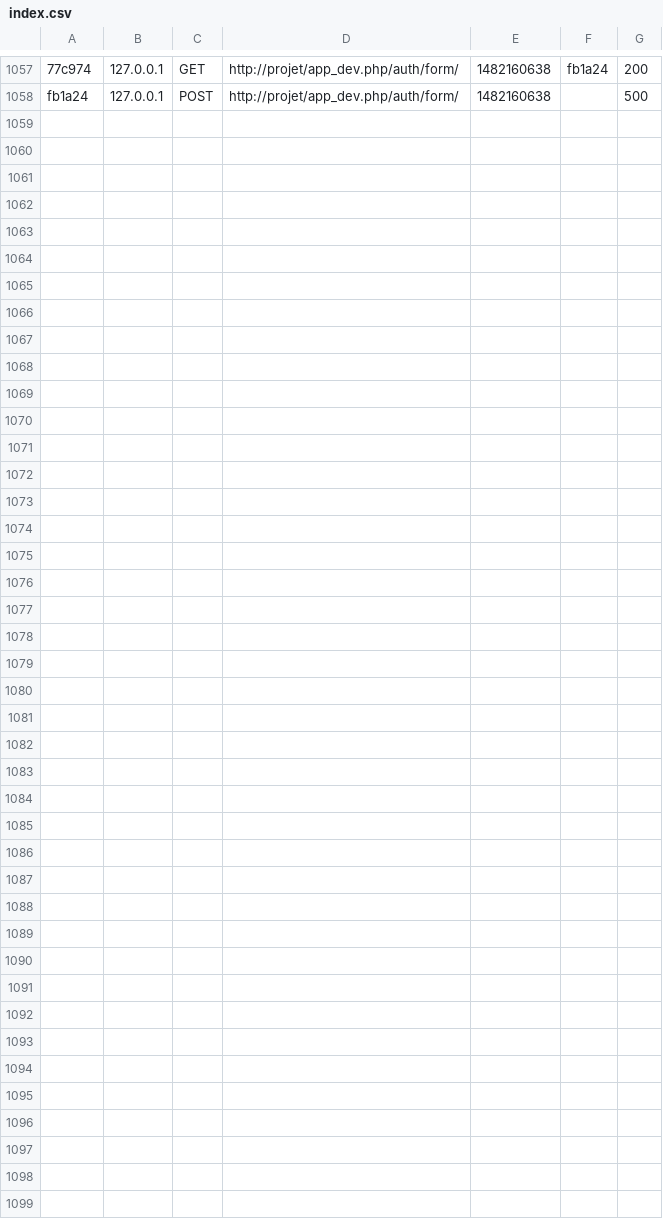
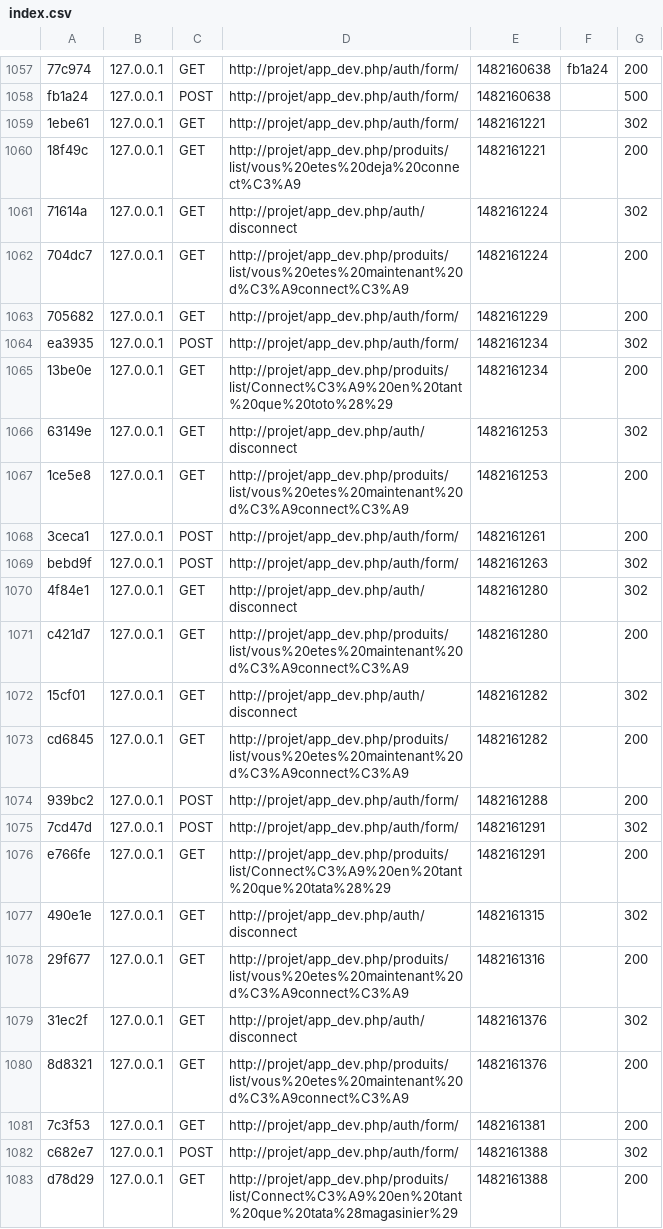
Before and after one commit to Slaimbo/ODI, a CSV file: var/cache/dev/profiler/index.csv, drawn as a sheet; only a part is shown, gaps mark what is left out; the diff names each change by its address in the sheet, - before the commit and + after, or states it on an @@ line.

```diff
--- a/var/cache/dev/profiler/index.csv
+++ b/var/cache/dev/profiler/index.csv
+row 1059: 1ebe61 | 127.0.0.1 | GET | http://projet/app_dev.php/auth/form/ | 1482161221 |  | 302
+row 1060: 18f49c | 127.0.0.1 | GET | http://projet/app_dev.php/produits/list/vous%20etes%20deja%20connect%C3%A9 | 1482161221 |  | 200
+row 1061: 71614a | 127.0.0.1 | GET | http://projet/app_dev.php/auth/disconnect | 1482161224 |  | 302
+row 1062: 704dc7 | 127.0.0.1 | GET | http://projet/app_dev.php/produits/list/vous%20etes%20maintenant%20d%C3%A9connect%C3%A9 | 1482161224 |  | 200
+row 1063: 705682 | 127.0.0.1 | GET | http://projet/app_dev.php/auth/form/ | 1482161229 |  | 200
+row 1064: ea3935 | 127.0.0.1 | POST | http://projet/app_dev.php/auth/form/ | 1482161234 |  | 302
+row 1065: 13be0e | 127.0.0.1 | GET | http://projet/app_dev.php/produits/list/Connect%C3%A9%20en%20tant%20que%20toto%28%29 | 1482161234 |  | 200
+row 1066: 63149e | 127.0.0.1 | GET | http://projet/app_dev.php/auth/disconnect | 1482161253 |  | 302
+row 1067: 1ce5e8 | 127.0.0.1 | GET | http://projet/app_dev.php/produits/list/vous%20etes%20maintenant%20d%C3%A9connect%C3%A9 | 1482161253 |  | 200
+row 1068: 3ceca1 | 127.0.0.1 | POST | http://projet/app_dev.php/auth/form/ | 1482161261 |  | 200
+row 1069: bebd9f | 127.0.0.1 | POST | http://projet/app_dev.php/auth/form/ | 1482161263 |  | 302
+row 1070: 4f84e1 | 127.0.0.1 | GET | http://projet/app_dev.php/auth/disconnect | 1482161280 |  | 302
+row 1071: c421d7 | 127.0.0.1 | GET | http://projet/app_dev.php/produits/list/vous%20etes%20maintenant%20d%C3%A9connect%C3%A9 | 1482161280 |  | 200
+row 1072: 15cf01 | 127.0.0.1 | GET | http://projet/app_dev.php/auth/disconnect | 1482161282 |  | 302
+row 1073: cd6845 | 127.0.0.1 | GET | http://projet/app_dev.php/produits/list/vous%20etes%20maintenant%20d%C3%A9connect%C3%A9 | 1482161282 |  | 200
+row 1074: 939bc2 | 127.0.0.1 | POST | http://projet/app_dev.php/auth/form/ | 1482161288 |  | 200
+row 1075: 7cd47d | 127.0.0.1 | POST | http://projet/app_dev.php/auth/form/ | 1482161291 |  | 302
+row 1076: e766fe | 127.0.0.1 | GET | http://projet/app_dev.php/produits/list/Connect%C3%A9%20en%20tant%20que%20tata%28%29 | 1482161291 |  | 200
+row 1077: 490e1e | 127.0.0.1 | GET | http://projet/app_dev.php/auth/disconnect | 1482161315 |  | 302
+row 1078: 29f677 | 127.0.0.1 | GET | http://projet/app_dev.php/produits/list/vous%20etes%20maintenant%20d%C3%A9connect%C3%A9 | 1482161316 |  | 200
+row 1079: 31ec2f | 127.0.0.1 | GET | http://projet/app_dev.php/auth/disconnect | 1482161376 |  | 302
+row 1080: 8d8321 | 127.0.0.1 | GET | http://projet/app_dev.php/produits/list/vous%20etes%20maintenant%20d%C3%A9connect%C3%A9 | 1482161376 |  | 200
+row 1081: 7c3f53 | 127.0.0.1 | GET | http://projet/app_dev.php/auth/form/ | 1482161381 |  | 200
+row 1082: c682e7 | 127.0.0.1 | POST | http://projet/app_dev.php/auth/form/ | 1482161388 |  | 302
+row 1083: d78d29 | 127.0.0.1 | GET | http://projet/app_dev.php/produits/list/Connect%C3%A9%20en%20tant%20que%20tata%28magasinier%29 | 1482161388 |  | 200
```
Also changed, not shown: 32 other files.
